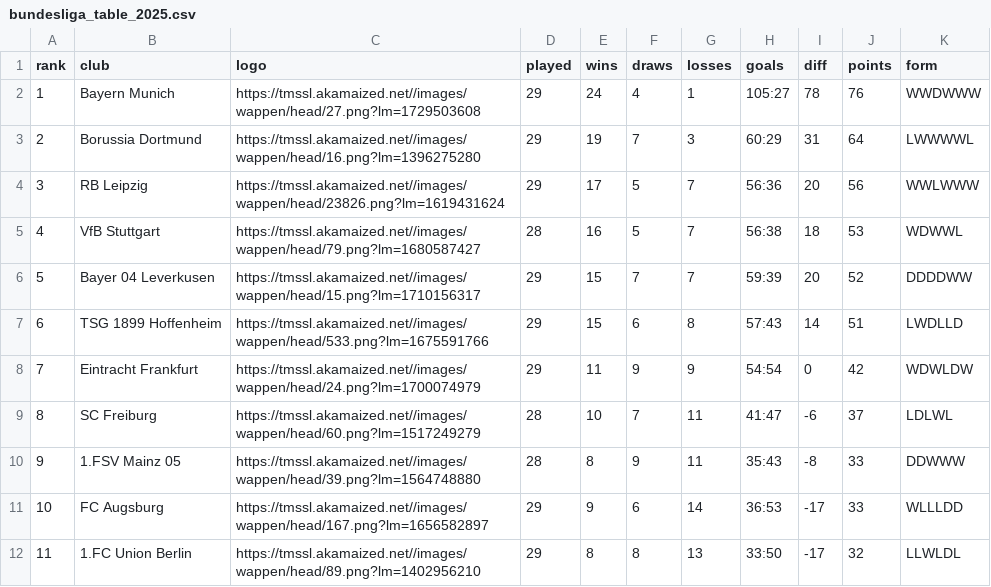
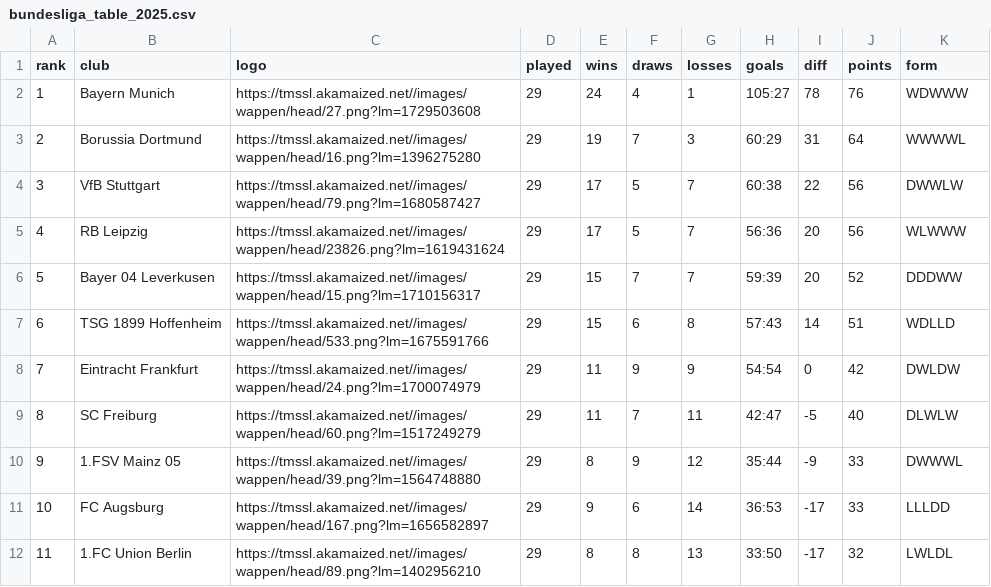
Before and after one commit to nshabankin/tg-tm-stats-bot, a CSV file: tmstats/bundesliga/bundesliga_table_2025.csv, drawn as a sheet; only a part is shown; the diff covers the shown part only.

```diff
--- a/tmstats/bundesliga/bundesliga_table_2025.csv
+++ b/tmstats/bundesliga/bundesliga_table_2025.csv
@@ -1,12 +1,12 @@
 rank,club,logo,played,wins,draws,losses,goals,diff,points,form
-1,Bayern Munich,https://tmssl.akamaized.net//images/wappen/head/27.png?lm=1729503608,29,24,4,1,105:27,78,76,WWDWWW
-2,Borussia Dortmund,https://tmssl.akamaized.net//images/wappen/head/16.png?lm=1396275280,29,19,7,3,60:29,31,64,LWWWWL
-3,RB Leipzig,https://tmssl.akamaized.net//images/wappen/head/23826.png?lm=1619431624,29,17,5,7,56:36,20,56,WWLWWW
-4,VfB Stuttgart,https://tmssl.akamaized.net//images/wappen/head/79.png?lm=1680587427,28,16,5,7,56:38,18,53,WDWWL
-5,Bayer 04 Leverkusen,https://tmssl.akamaized.net//images/wappen/head/15.png?lm=1710156317,29,15,7,7,59:39,20,52,DDDDWW
-6,TSG 1899 Hoffenheim,https://tmssl.akamaized.net//images/wappen/head/533.png?lm=1675591766,29,15,6,8,57:43,14,51,LWDLLD
-7,Eintracht Frankfurt,https://tmssl.akamaized.net//images/wappen/head/24.png?lm=1700074979,29,11,9,9,54:54,0,42,WDWLDW
-8,SC Freiburg,https://tmssl.akamaized.net//images/wappen/head/60.png?lm=1517249279,28,10,7,11,41:47,-6,37,LDLWL
-9,1.FSV Mainz 05,https://tmssl.akamaized.net//images/wappen/head/39.png?lm=1564748880,28,8,9,11,35:43,-8,33,DDWWW
-10,FC Augsburg,https://tmssl.akamaized.net//images/wappen/head/167.png?lm=1656582897,29,9,6,14,36:53,-17,33,WLLLDD
-11,1.FC Union Berlin,https://tmssl.akamaized.net//images/wappen/head/89.png?lm=1402956210,29,8,8,13,33:50,-17,32,LLWLDL
+1,Bayern Munich,https://tmssl.akamaized.net//images/wappen/head/27.png?lm=1729503608,29,24,4,1,105:27,78,76,WDWWW
+2,Borussia Dortmund,https://tmssl.akamaized.net//images/wappen/head/16.png?lm=1396275280,29,19,7,3,60:29,31,64,WWWWL
+3,VfB Stuttgart,https://tmssl.akamaized.net//images/wappen/head/79.png?lm=1680587427,29,17,5,7,60:38,22,56,DWWLW
+4,RB Leipzig,https://tmssl.akamaized.net//images/wappen/head/23826.png?lm=1619431624,29,17,5,7,56:36,20,56,WLWWW
+5,Bayer 04 Leverkusen,https://tmssl.akamaized.net//images/wappen/head/15.png?lm=1710156317,29,15,7,7,59:39,20,52,DDDWW
+6,TSG 1899 Hoffenheim,https://tmssl.akamaized.net//images/wappen/head/533.png?lm=1675591766,29,15,6,8,57:43,14,51,WDLLD
+7,Eintracht Frankfurt,https://tmssl.akamaized.net//images/wappen/head/24.png?lm=1700074979,29,11,9,9,54:54,0,42,DWLDW
+8,SC Freiburg,https://tmssl.akamaized.net//images/wappen/head/60.png?lm=1517249279,29,11,7,11,42:47,-5,40,DLWLW
+9,1.FSV Mainz 05,https://tmssl.akamaized.net//images/wappen/head/39.png?lm=1564748880,29,8,9,12,35:44,-9,33,DWWWL
+10,FC Augsburg,https://tmssl.akamaized.net//images/wappen/head/167.png?lm=1656582897,29,9,6,14,36:53,-17,33,LLLDD
+11,1.FC Union Berlin,https://tmssl.akamaized.net//images/wappen/head/89.png?lm=1402956210,29,8,8,13,33:50,-17,32,LWLDL
```
Also changed, not shown: 32 edited cells elsewhere in this file, tmstats/bundesliga/bundesliga_stats_2025.csv, tmstats/epl/epl_stats_2025.csv, 17 other files.
